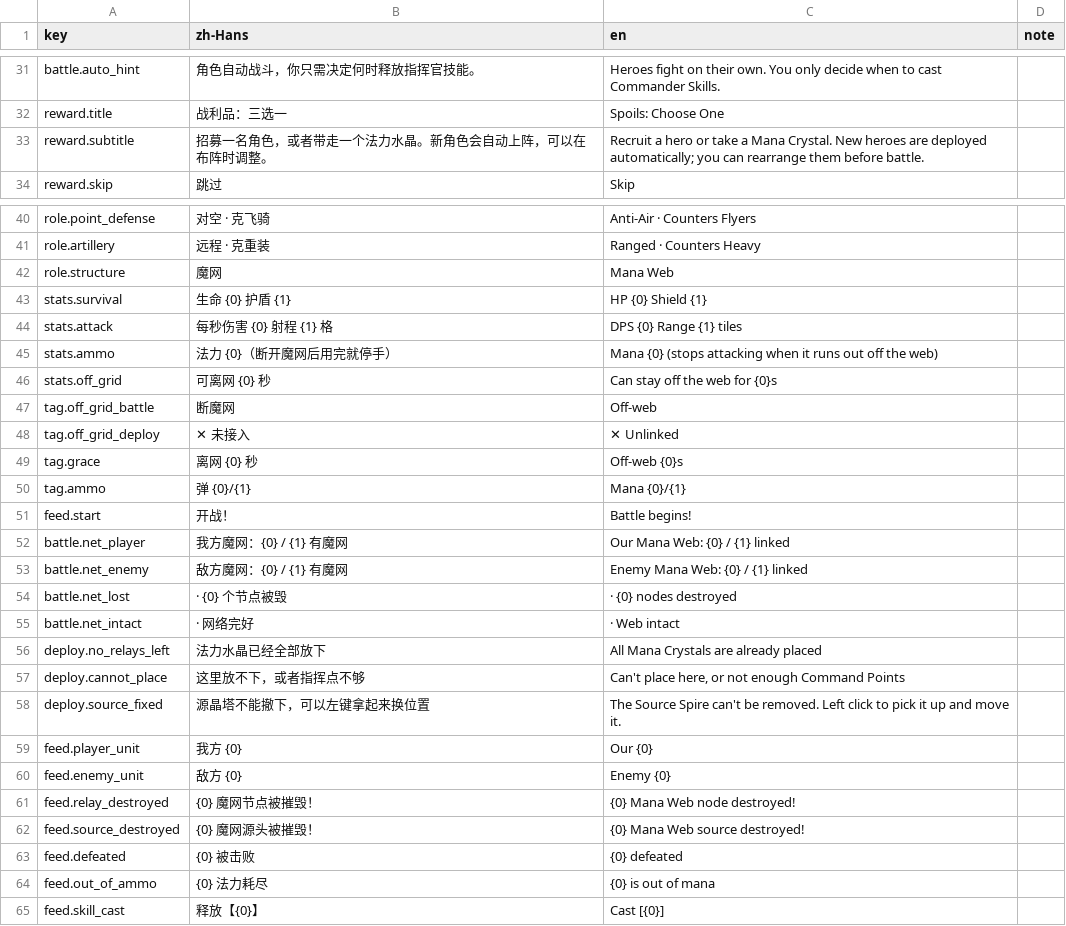
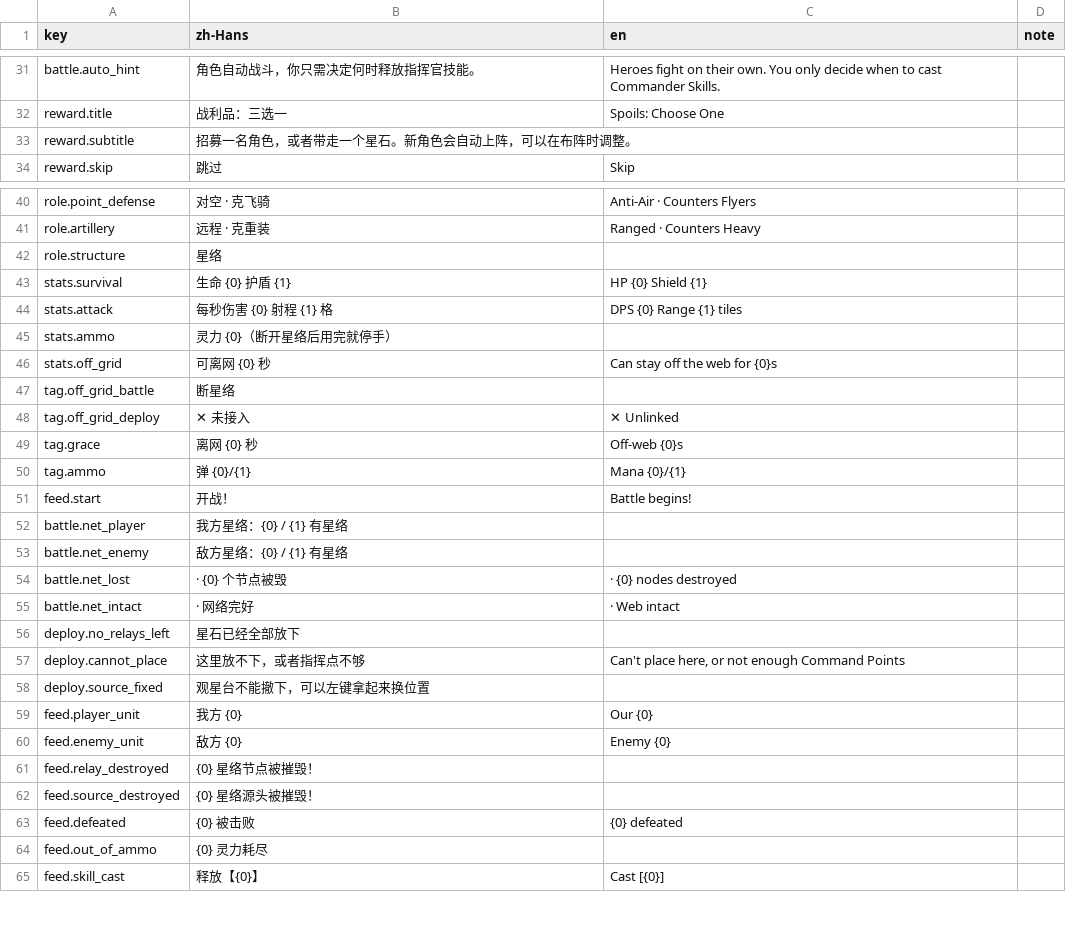
Before and after one commit to xuleiknave/XFramework, a CSV file: Starline/Packages/com.starline.game/Localization/UI.csv, drawn as a sheet; only a part is shown, gaps mark what is left out; the diff covers the shown part only.

```diff
--- a/Starline/Packages/com.starline.game/Localization/UI.csv
+++ b/Starline/Packages/com.starline.game/Localization/UI.csv
@@ -34,3 +33,3 @@ battle.auto_hint,角色自动战斗，你只需决定何时释放指挥官技能
 reward.title,战利品：三选一,Spoils: Choose One,
-reward.subtitle,招募一名角色，或者带走一个法力水晶。新角色会自动上阵，可以在布阵时调整。,Recruit a hero or take a Mana Crystal. New heroes are deployed automatically; you can rearrange them before battle.,
+reward.subtitle,招募一名角色，或者带走一个星石。新角色会自动上阵，可以在布阵时调整。,,
 reward.skip,跳过,Skip,
@@ -43,8 +42,8 @@ role.point_defense,对空 · 克飞骑,Anti-Air · Counters Flyers,
 role.artillery,远程 · 克重装,Ranged · Counters Heavy,
-role.structure,魔网,Mana Web,
+role.structure,星络,,
 stats.survival,生命 {0}  护盾 {1},HP {0}  Shield {1},
 stats.attack,每秒伤害 {0}  射程 {1} 格,DPS {0}  Range {1} tiles,
-stats.ammo,法力 {0}（断开魔网后用完就停手）,Mana {0} (stops attacking when it runs out off the web),
+stats.ammo,灵力 {0}（断开星络后用完就停手）,,
 stats.off_grid,可离网 {0} 秒,Can stay off the web for {0}s,
-tag.off_grid_battle,断魔网,Off-web,
+tag.off_grid_battle,断星络,,
 tag.off_grid_deploy,✕ 未接入,✕ Unlinked,
@@ -53,15 +52,15 @@ tag.ammo,弹 {0}/{1},Mana {0}/{1},
 feed.start,开战！,Battle begins!,
-battle.net_player,我方魔网：{0} / {1} 有魔网,Our Mana Web: {0} / {1} linked,
-battle.net_enemy,敌方魔网：{0} / {1} 有魔网,Enemy Mana Web: {0} / {1} linked,
+battle.net_player,我方星络：{0} / {1} 有星络,,
+battle.net_enemy,敌方星络：{0} / {1} 有星络,,
 battle.net_lost, · {0} 个节点被毁, · {0} nodes destroyed,
 battle.net_intact, · 网络完好, · Web intact,
-deploy.no_relays_left,法力水晶已经全部放下,All Mana Crystals are already placed,
+deploy.no_relays_left,星石已经全部放下,,
 deploy.cannot_place,这里放不下，或者指挥点不够,"Can't place here, or not enough Command Points",
-deploy.source_fixed,源晶塔不能撤下，可以左键拿起来换位置,The Source Spire can't be removed. Left click to pick it up and move it.,
+deploy.source_fixed,观星台不能撤下，可以左键拿起来换位置,,
 feed.player_unit,我方 {0},Our {0},
 feed.enemy_unit,敌方 {0},Enemy {0},
-feed.relay_destroyed,{0} 魔网节点被摧毁！,{0} Mana Web node destroyed!,
-feed.source_destroyed,{0} 魔网源头被摧毁！,{0} Mana Web source destroyed!,
+feed.relay_destroyed,{0} 星络节点被摧毁！,,
+feed.source_destroyed,{0} 星络源头被摧毁！,,
 feed.defeated,{0} 被击败,{0} defeated,
-feed.out_of_ammo,{0} 法力耗尽,{0} is out of mana,
+feed.out_of_ammo,{0} 灵力耗尽,,
 feed.skill_cast,释放【{0}】,Cast [{0}],
```
Also changed, not shown: 54 edited cells elsewhere in this file, Starline/Packages/com.starline.game/Localization/Game.csv, 8 other files.
